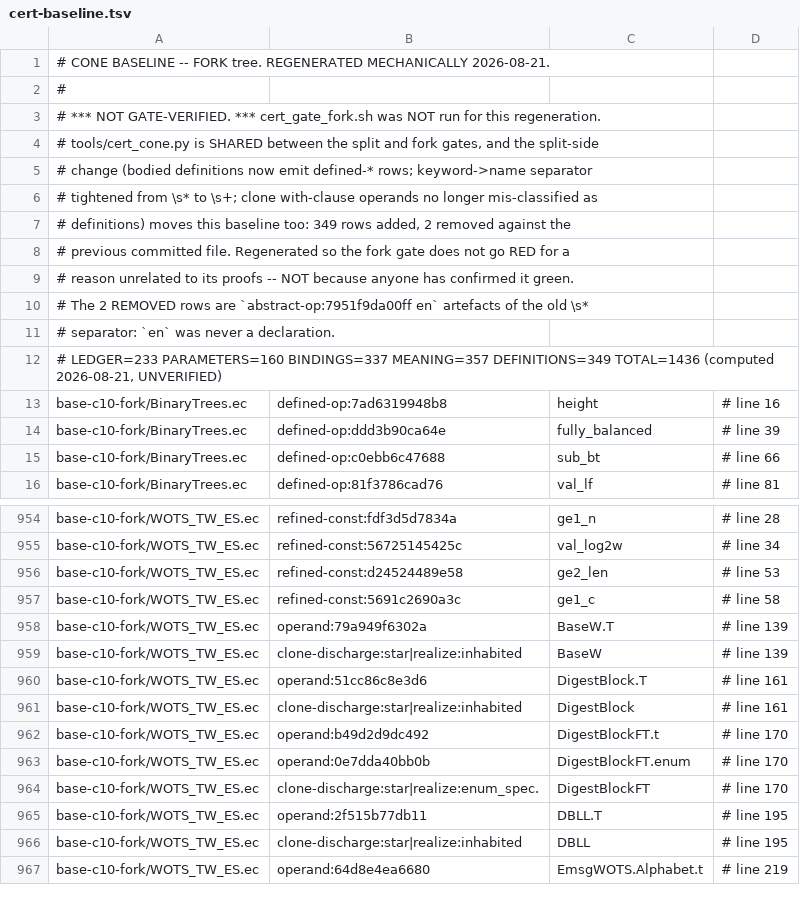
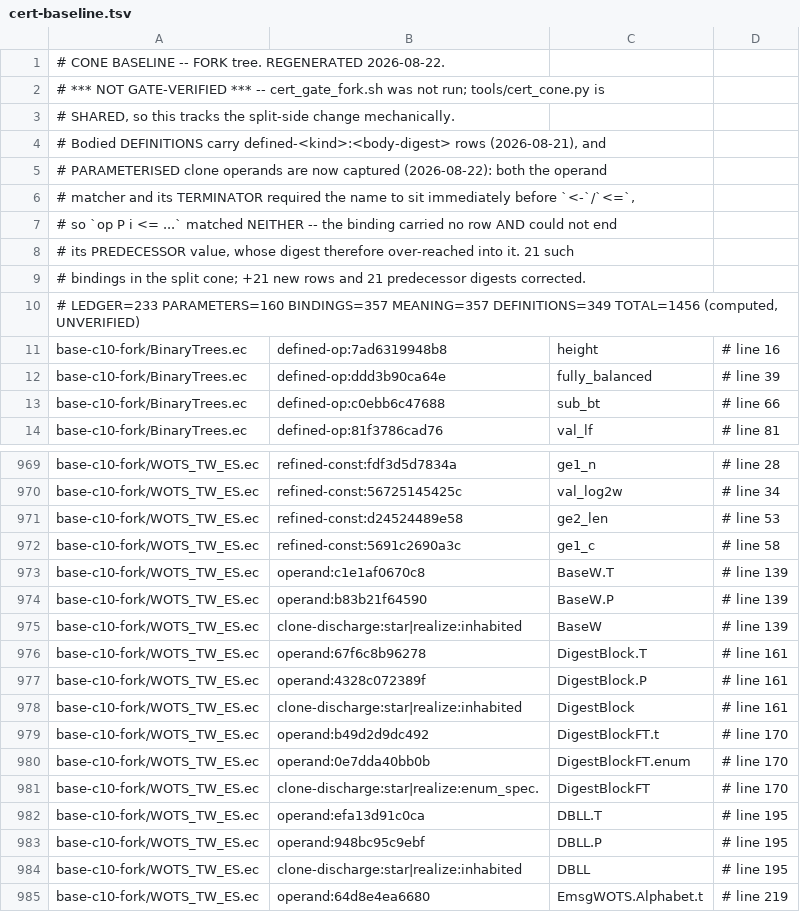
Before and after one commit to DankGecko/pq1, a TSV file: contracts/verification/easycrypt/c10-port/cert-baseline.tsv, drawn as a sheet; only a part is shown, gaps mark what is left out; the diff covers the shown part only.

```diff
--- a/contracts/verification/easycrypt/c10-port/cert-baseline.tsv
+++ b/contracts/verification/easycrypt/c10-port/cert-baseline.tsv
@@ -1,13 +1,11 @@
-# CONE BASELINE -- FORK tree.  REGENERATED MECHANICALLY 2026-08-21.
-#
-# *** NOT GATE-VERIFIED. ***  cert_gate_fork.sh was NOT run for this regeneration.
-# tools/cert_cone.py is SHARED between the split and fork gates, and the split-side
-# change (bodied definitions now emit defined-* rows; keyword->name separator
-# tightened from \s* to \s+; clone with-clause operands no longer mis-classified as
-# definitions) moves this baseline too: 349 rows added, 2 removed against the
-# previous committed file.  Regenerated so the fork gate does not go RED for a
-# reason unrelated to its proofs -- NOT because anyone has confirmed it green.
-# The 2 REMOVED rows are `abstract-op:7951f9da00ff en` artefacts of the old \s*
-# separator: `en` was never a declaration.
-# LEDGER=233 PARAMETERS=160 BINDINGS=337 MEANING=357 DEFINITIONS=349 TOTAL=1436   (computed 2026-08-21, UNVERIFIED)
+# CONE BASELINE -- FORK tree.  REGENERATED 2026-08-22.
+# *** NOT GATE-VERIFIED *** -- cert_gate_fork.sh was not run; tools/cert_cone.py is
+# SHARED, so this tracks the split-side change mechanically.
+# Bodied DEFINITIONS carry defined-<kind>:<body-digest> rows (2026-08-21), and
+# PARAMETERISED clone operands are now captured (2026-08-22): both the operand
+# matcher and its TERMINATOR required the name to sit immediately before `<-`/`<=`,
+# so `op P i <= ...` matched NEITHER -- the binding carried no row AND could not end
+# its PREDECESSOR value, whose digest therefore over-reached into it.  21 such
+# bindings in the split cone; +21 new rows and 21 predecessor digests corrected.
+# LEDGER=233 PARAMETERS=160 BINDINGS=357 MEANING=357 DEFINITIONS=349 TOTAL=1456   (computed, UNVERIFIED)
 base-c10-fork/BinaryTrees.ec	defined-op:7ad6319948b8	height	# line 16
@@ -957,5 +972,7 @@ base-c10-fork/WOTS_TW_ES.ec	refined-const:d24524489e58	ge2_len	# line 53
 base-c10-fork/WOTS_TW_ES.ec	refined-const:5691c2690a3c	ge1_c	# line 58
-base-c10-fork/WOTS_TW_ES.ec	operand:79a949f6302a	BaseW.T	# line 139
+base-c10-fork/WOTS_TW_ES.ec	operand:c1e1af0670c8	BaseW.T	# line 139
+base-c10-fork/WOTS_TW_ES.ec	operand:b83b21f64590	BaseW.P	# line 139
 base-c10-fork/WOTS_TW_ES.ec	clone-discharge:star|realize:inhabited	BaseW	# line 139
-base-c10-fork/WOTS_TW_ES.ec	operand:51cc86c8e3d6	DigestBlock.T	# line 161
+base-c10-fork/WOTS_TW_ES.ec	operand:67f6c8b96278	DigestBlock.T	# line 161
+base-c10-fork/WOTS_TW_ES.ec	operand:4328c072389f	DigestBlock.P	# line 161
 base-c10-fork/WOTS_TW_ES.ec	clone-discharge:star|realize:inhabited	DigestBlock	# line 161
@@ -964,3 +981,4 @@ base-c10-fork/WOTS_TW_ES.ec	operand:0e7dda40bb0b	DigestBlockFT.enum	# line 170
 base-c10-fork/WOTS_TW_ES.ec	clone-discharge:star|realize:enum_spec.	DigestBlockFT	# line 170
-base-c10-fork/WOTS_TW_ES.ec	operand:2f515b77db11	DBLL.T	# line 195
+base-c10-fork/WOTS_TW_ES.ec	operand:efa13d91c0ca	DBLL.T	# line 195
+base-c10-fork/WOTS_TW_ES.ec	operand:948bc95c9ebf	DBLL.P	# line 195
 base-c10-fork/WOTS_TW_ES.ec	clone-discharge:star|realize:inhabited	DBLL	# line 195
```
Also changed, not shown: 17 added rows and 17 edited cells elsewhere in this file, contracts/verification/easycrypt/c10-port/cert-baseline-split.tsv, contracts/verification/easycrypt/c10-port/cert-identity.tsv, 4 other files.
